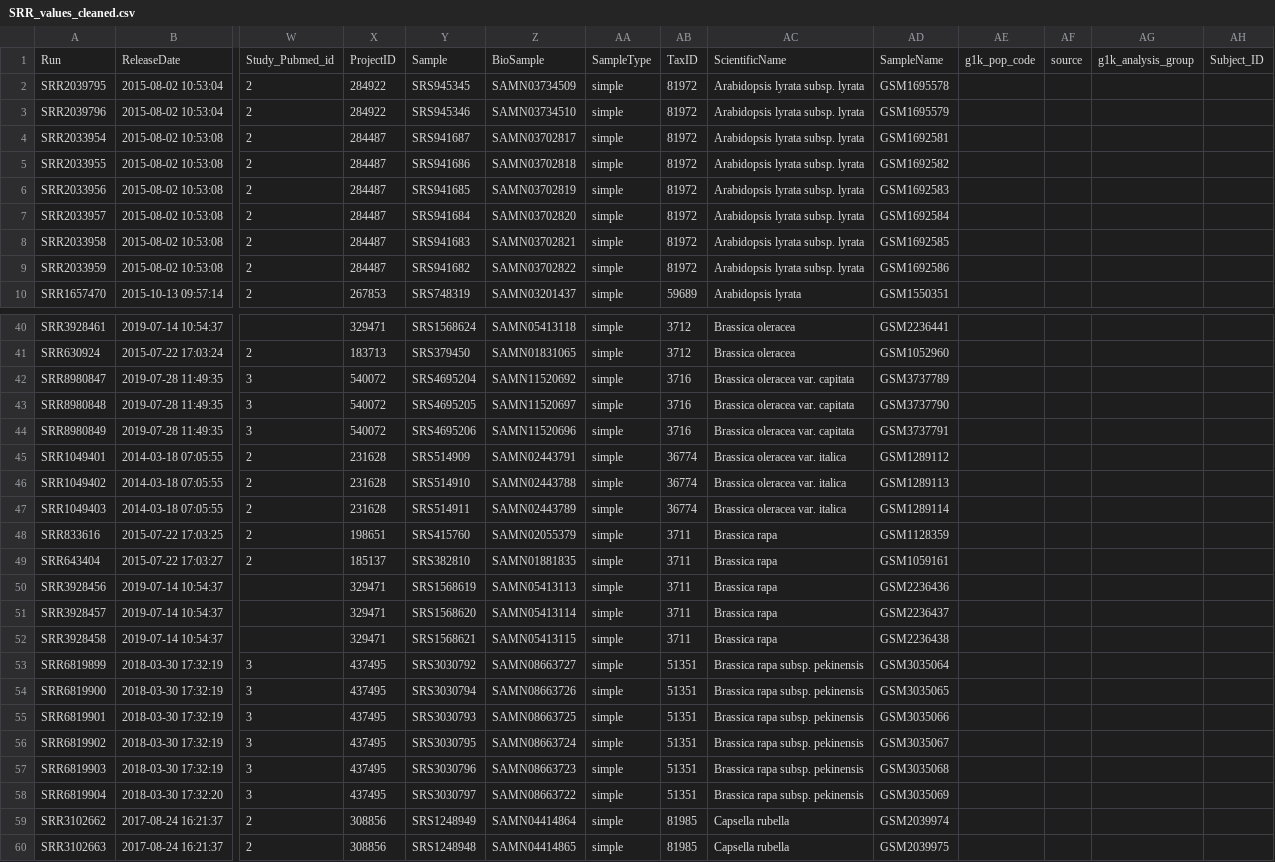
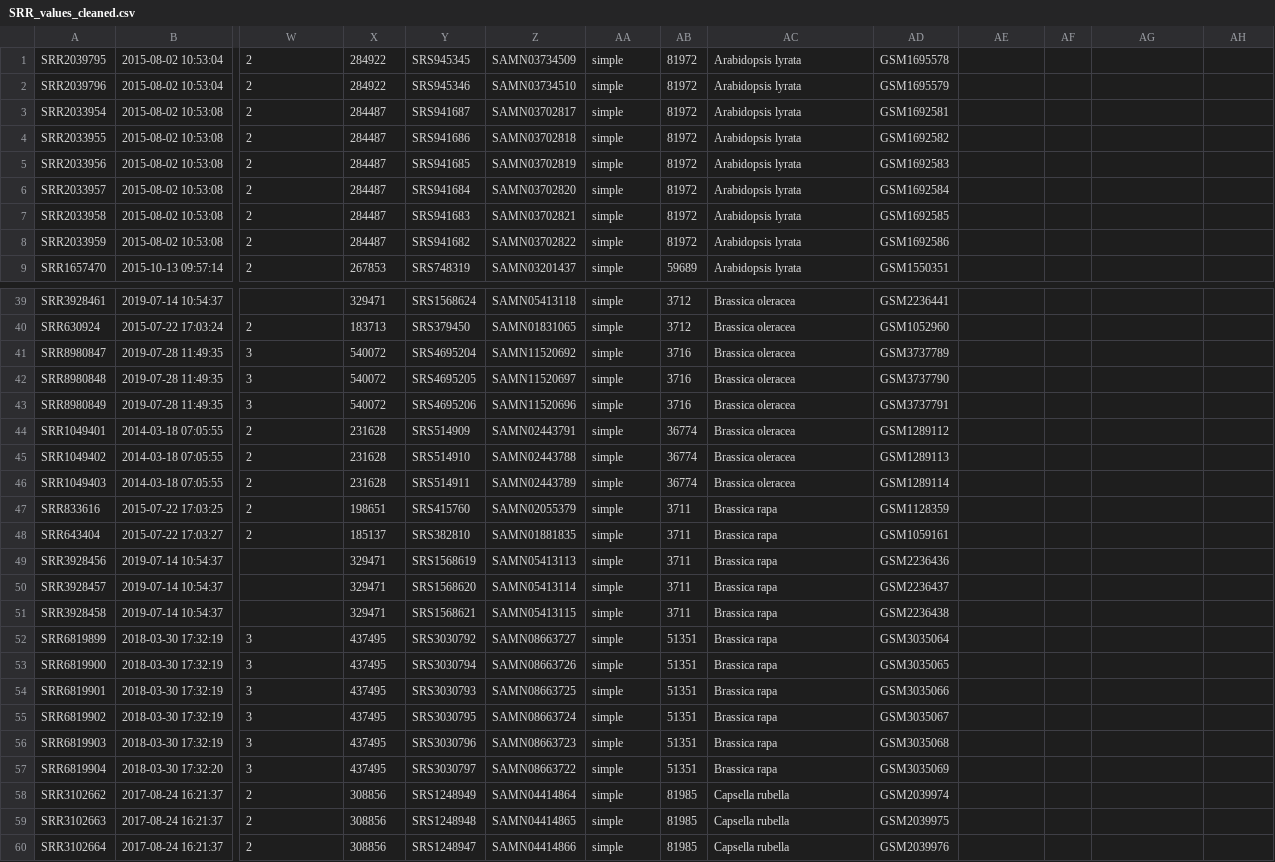
Before and after one commit to Keffy/clean_pipeline_plants, a CSV file: meta/SRR_values_cleaned.csv, drawn as a sheet; only a part is shown, gaps mark what is left out; the shorter side is filled out with more unchanged rows; removed rows and columns are numbered as before the commit, all else as after; rows hold the shown columns only; the diff covers the shown part only; the diff names each change by its address in the sheet, - before the commit and + after, or states it on an @@ line.

```diff
--- a/meta/SRR_values_cleaned.csv
+++ b/meta/SRR_values_cleaned.csv
-row 1: Run | ReleaseDate | Study_Pubmed_id | ProjectID | Sample | BioSample | SampleType | TaxID | ScientificName | SampleName | g1k_pop_code | source | g1k_analysis_group | Subject_ID
-AC1:AC8: Arabidopsis lyrata subsp. lyrata
+AC1:AC8: Arabidopsis lyrata
-AC41:AC43: Brassica oleracea var. capitata
+AC41:AC43: Brassica oleracea
-AC44:AC46: Brassica oleracea var. italica
+AC44:AC46: Brassica oleracea
-AC52:AC57: Brassica rapa subsp. pekinensis
+AC52:AC57: Brassica rapa
```
Also changed, not shown: 3 edited cells elsewhere in this file, 2 other files.
